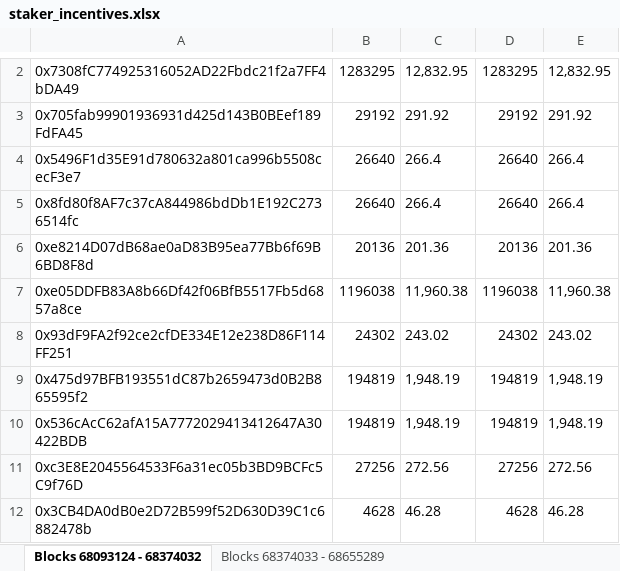
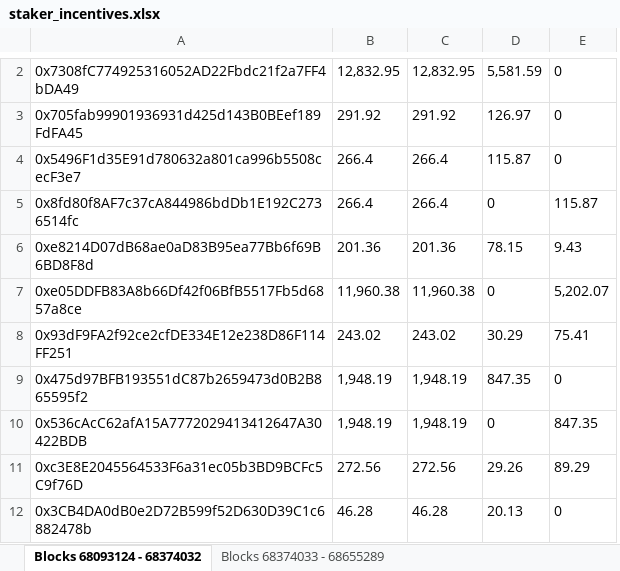
Before and after one commit to Telcoin-Association/telcoin-application-network-issuance, an Excel workbook: staker_incentives.xlsx, sheet Blocks 68093124 - 68374032, drawn as a sheet; only a part is shown, gaps mark what is left out; values as stored, in another font and other column widths than the file's, no borders; charts and pictures not drawn; removed rows and columns are numbered as before the commit, all else as after; the diff covers the shown part only; the diff names each change by its address in the sheet, - before the commit and + after, or states it on an @@ line.

```diff
--- a/staker_incentives.xlsx (sheet Blocks 68093124 - 68374032)
+++ b/staker_incentives.xlsx (sheet Blocks 68093124 - 68374032)
-column B, rows 2-12: 1283295 | 29192 | 26640 | 26640 | 20136 | 1196038 | 24302 | 194819 | 194819 | 27256 | 4628
-column D, rows 2-12: 1283295 | 29192 | 26640 | 26640 | 20136 | 1196038 | 24302 | 194819 | 194819 | 27256 | 4628
+column D, rows 2-12: 5,581.59 | 126.97 | 115.87 | 0 | 78.15 | 0 | 30.29 | 847.35 | 0 | 29.26 | 20.13
+column E, rows 2-12: 0 | 0 | 0 | 115.87 | 9.43 | 5,202.07 | 75.41 | 0 | 847.35 | 89.29 | 0
```
Also changed, not shown: 1 added row, 1 removed row and 2 edited cells elsewhere in this sheet, sheet Blocks 68374033 - 68655289, charts or pictures, 9 other files.
